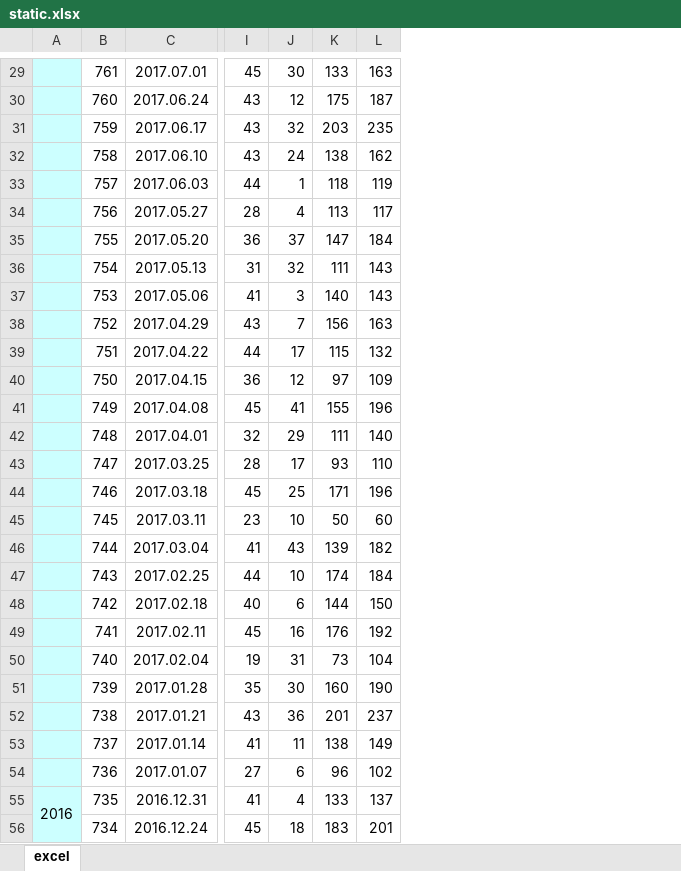
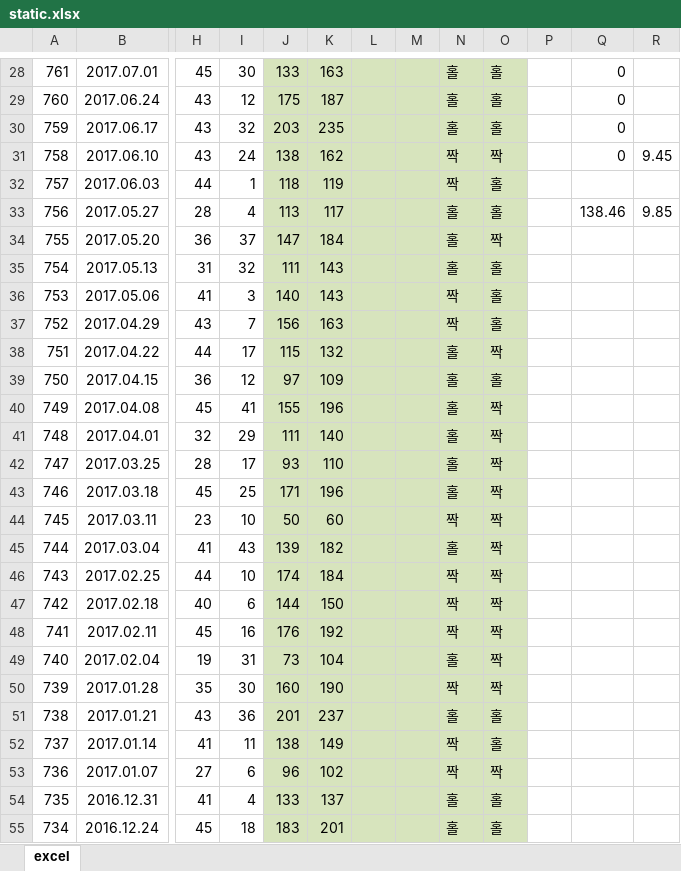
Before and after one commit to snahun78/Lotto-Sampling, an Excel workbook: static.xlsx, sheet excel, drawn as a sheet; only a part is shown, gaps mark what is left out; values as stored, in another font and other column widths than the file's, no borders; removed rows and columns are numbered as before the commit, all else as after; the diff covers the shown part only; the diff names each change by its address in the sheet, - before the commit and + after, or states it on an @@ line.

```diff
--- a/static.xlsx (sheet excel)
+++ b/static.xlsx (sheet excel)
-column A, row 55: 2016
+column L, empty
+column M, empty
+column N, rows 28-55: 홀 | 홀 | 홀 | 짝 | 짝 | 홀 | 홀 | 홀 | 짝 | 짝 | 홀 | 홀 | 홀 | 홀 | 홀 | 홀 | 짝 | 홀 | 짝 | 짝 | 짝 | 홀 | 짝 | 홀 | 짝 | 짝 | 홀 | 홀
+column O, rows 28-55: 홀 | 홀 | 홀 | 짝 | 홀 | 홀 | 짝 | 홀 | 홀 | 홀 | 짝 | 홀 | 짝 | 짝 | 짝 | 짝 | 짝 | 짝 | 짝 | 짝 | 짝 | 짝 | 짝 | 홀 | 홀 | 짝 | 홀 | 홀
+column P, empty
+column Q, rows 28-33: 0 | 0 | 0 | 0 |  | 138.46
+column R, rows 31-33: 9.45 |  | 9.85
-J28:K55 fill: none
+J28:K55 fill: #D7E4BD
```
Also changed, not shown: 1 removed row and cell formats elsewhere in this sheet, formulas that keep their value, 6 other files.
